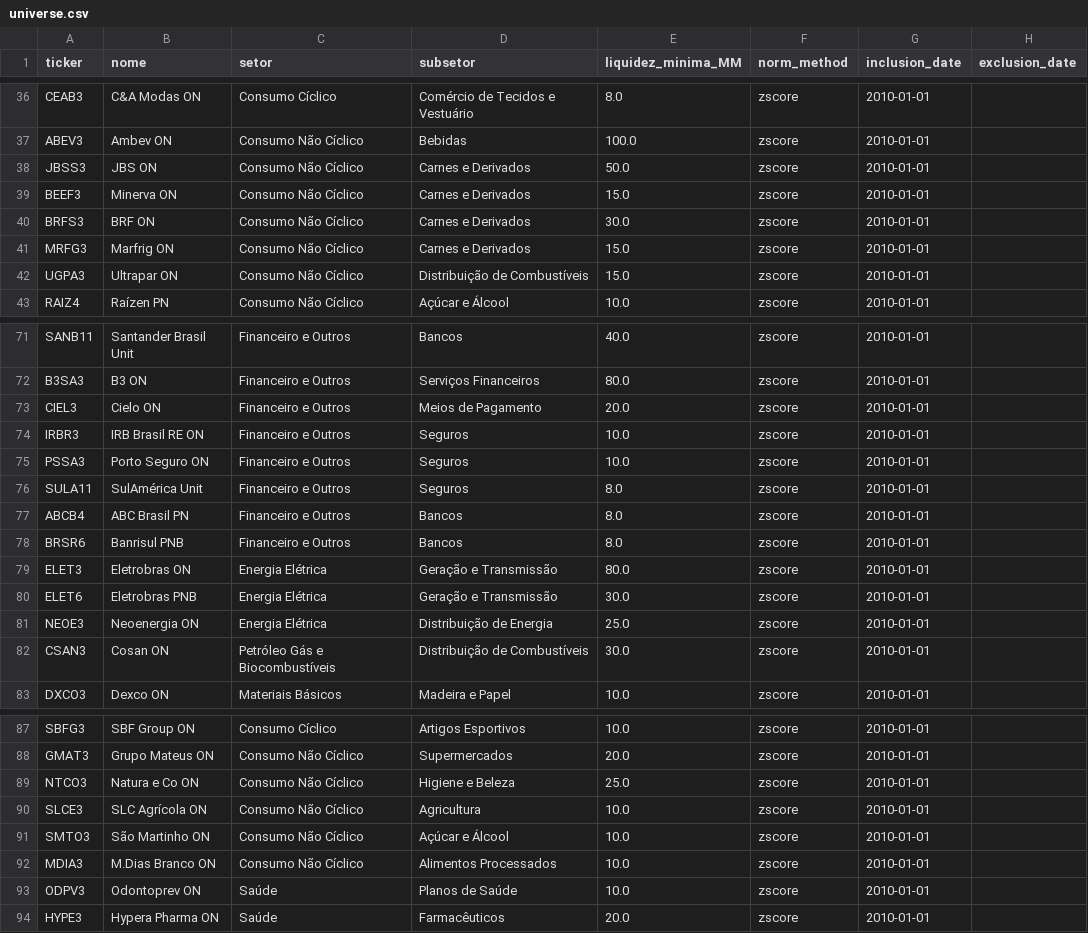
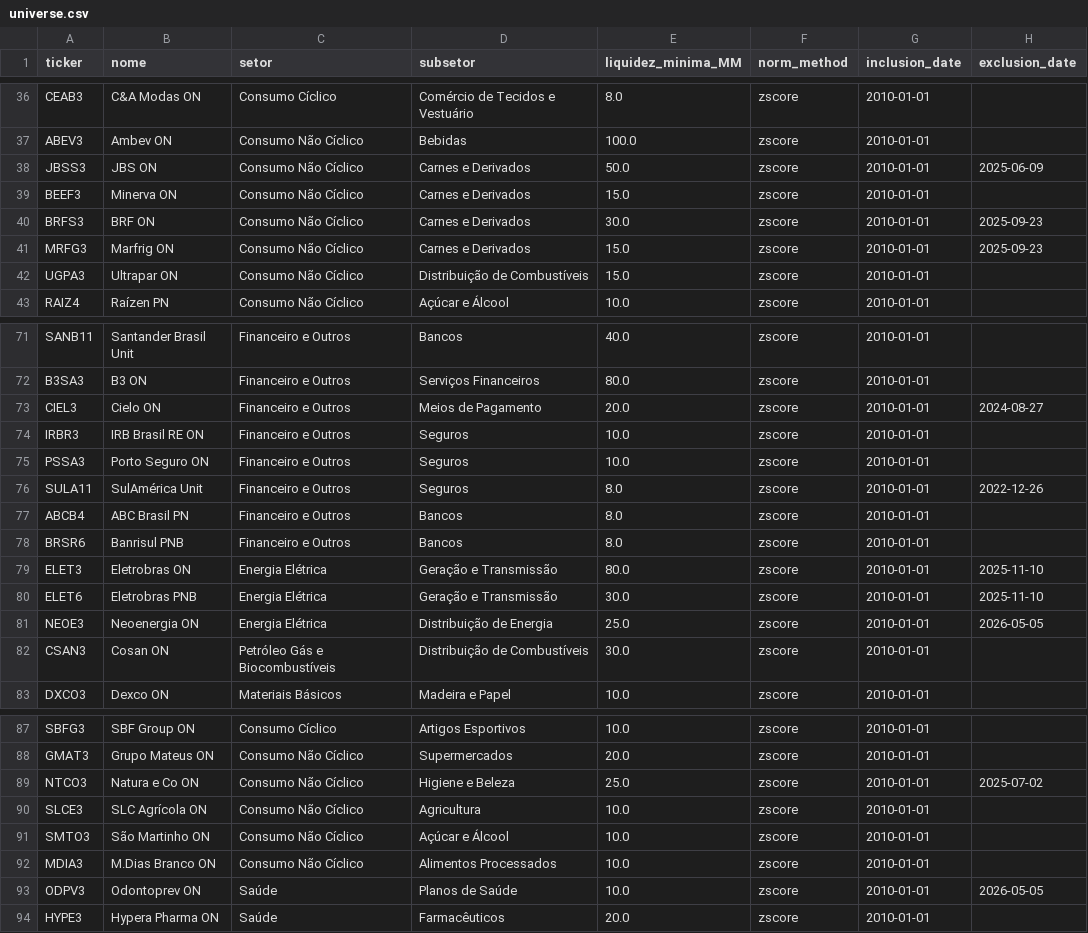
Before and after one commit to danielgozzifernandes-ctrl/teste-financeiro, a CSV file: data/universe.csv, drawn as a sheet; only a part is shown, gaps mark what is left out; the diff covers the shown part only.

Commit message:
Set exclusion dates for delisted and renamed tickers
Day after the last B3 trade per COTAHIST. Rows are kept so universe_at()
still returns them for earlier dates; successors (MBRF3, AXIA3/6, EMBJ3,
NATU3, JBSS32) are not added here.

```diff
--- a/data/universe.csv
+++ b/data/universe.csv
@@ -37,6 +37,6 @@ CEAB3,C&A Modas ON,Consumo Cíclico,Comércio de Tecidos e Vestuário,8.0,zscore
 ABEV3,Ambev ON,Consumo Não Cíclico,Bebidas,100.0,zscore,2010-01-01,
-JBSS3,JBS ON,Consumo Não Cíclico,Carnes e Derivados,50.0,zscore,2010-01-01,
+JBSS3,JBS ON,Consumo Não Cíclico,Carnes e Derivados,50.0,zscore,2010-01-01,2025-06-09
 BEEF3,Minerva ON,Consumo Não Cíclico,Carnes e Derivados,15.0,zscore,2010-01-01,
-BRFS3,BRF ON,Consumo Não Cíclico,Carnes e Derivados,30.0,zscore,2010-01-01,
-MRFG3,Marfrig ON,Consumo Não Cíclico,Carnes e Derivados,15.0,zscore,2010-01-01,
+BRFS3,BRF ON,Consumo Não Cíclico,Carnes e Derivados,30.0,zscore,2010-01-01,2025-09-23
+MRFG3,Marfrig ON,Consumo Não Cíclico,Carnes e Derivados,15.0,zscore,2010-01-01,2025-09-23
 UGPA3,Ultrapar ON,Consumo Não Cíclico,Distribuição de Combustíveis,15.0,zscore,2010-01-01,
@@ -72,11 +72,11 @@ SANB11,Santander Brasil Unit,Financeiro e Outros,Bancos,40.0,zscore,2010-01-01,
 B3SA3,B3 ON,Financeiro e Outros,Serviços Financeiros,80.0,zscore,2010-01-01,
-CIEL3,Cielo ON,Financeiro e Outros,Meios de Pagamento,20.0,zscore,2010-01-01,
+CIEL3,Cielo ON,Financeiro e Outros,Meios de Pagamento,20.0,zscore,2010-01-01,2024-08-27
 IRBR3,IRB Brasil RE ON,Financeiro e Outros,Seguros,10.0,zscore,2010-01-01,
 PSSA3,Porto Seguro ON,Financeiro e Outros,Seguros,10.0,zscore,2010-01-01,
-SULA11,SulAmérica Unit,Financeiro e Outros,Seguros,8.0,zscore,2010-01-01,
+SULA11,SulAmérica Unit,Financeiro e Outros,Seguros,8.0,zscore,2010-01-01,2022-12-26
 ABCB4,ABC Brasil PN,Financeiro e Outros,Bancos,8.0,zscore,2010-01-01,
 BRSR6,Banrisul PNB,Financeiro e Outros,Bancos,8.0,zscore,2010-01-01,
-ELET3,Eletrobras ON,Energia Elétrica,Geração e Transmissão,80.0,zscore,2010-01-01,
-ELET6,Eletrobras PNB,Energia Elétrica,Geração e Transmissão,30.0,zscore,2010-01-01,
-NEOE3,Neoenergia ON,Energia Elétrica,Distribuição de Energia,25.0,zscore,2010-01-01,
+ELET3,Eletrobras ON,Energia Elétrica,Geração e Transmissão,80.0,zscore,2010-01-01,2025-11-10
+ELET6,Eletrobras PNB,Energia Elétrica,Geração e Transmissão,30.0,zscore,2010-01-01,2025-11-10
+NEOE3,Neoenergia ON,Energia Elétrica,Distribuição de Energia,25.0,zscore,2010-01-01,2026-05-05
 CSAN3,Cosan ON,Petróleo Gás e Biocombustíveis,Distribuição de Combustíveis,30.0,zscore,2010-01-01,
@@ -88,3 +88,3 @@ SBFG3,SBF Group ON,Consumo Cíclico,Artigos Esportivos,10.0,zscore,2010-01-01,
 GMAT3,Grupo Mateus ON,Consumo Não Cíclico,Supermercados,20.0,zscore,2010-01-01,
-NTCO3,Natura e Co ON,Consumo Não Cíclico,Higiene e Beleza,25.0,zscore,2010-01-01,
+NTCO3,Natura e Co ON,Consumo Não Cíclico,Higiene e Beleza,25.0,zscore,2010-01-01,2025-07-02
 SLCE3,SLC Agrícola ON,Consumo Não Cíclico,Agricultura,10.0,zscore,2010-01-01,
@@ -92,3 +92,3 @@ SMTO3,São Martinho ON,Consumo Não Cíclico,Açúcar e Álcool,10.0,zscore,2010
 MDIA3,M.Dias Branco ON,Consumo Não Cíclico,Alimentos Processados,10.0,zscore,2010-01-01,
-ODPV3,Odontoprev ON,Saúde,Planos de Saúde,10.0,zscore,2010-01-01,
+ODPV3,Odontoprev ON,Saúde,Planos de Saúde,10.0,zscore,2010-01-01,2026-05-05
 HYPE3,Hypera Pharma ON,Saúde,Farmacêuticos,20.0,zscore,2010-01-01,
```
Also changed, not shown: 1 edited cell elsewhere in this file, 1 other file.
